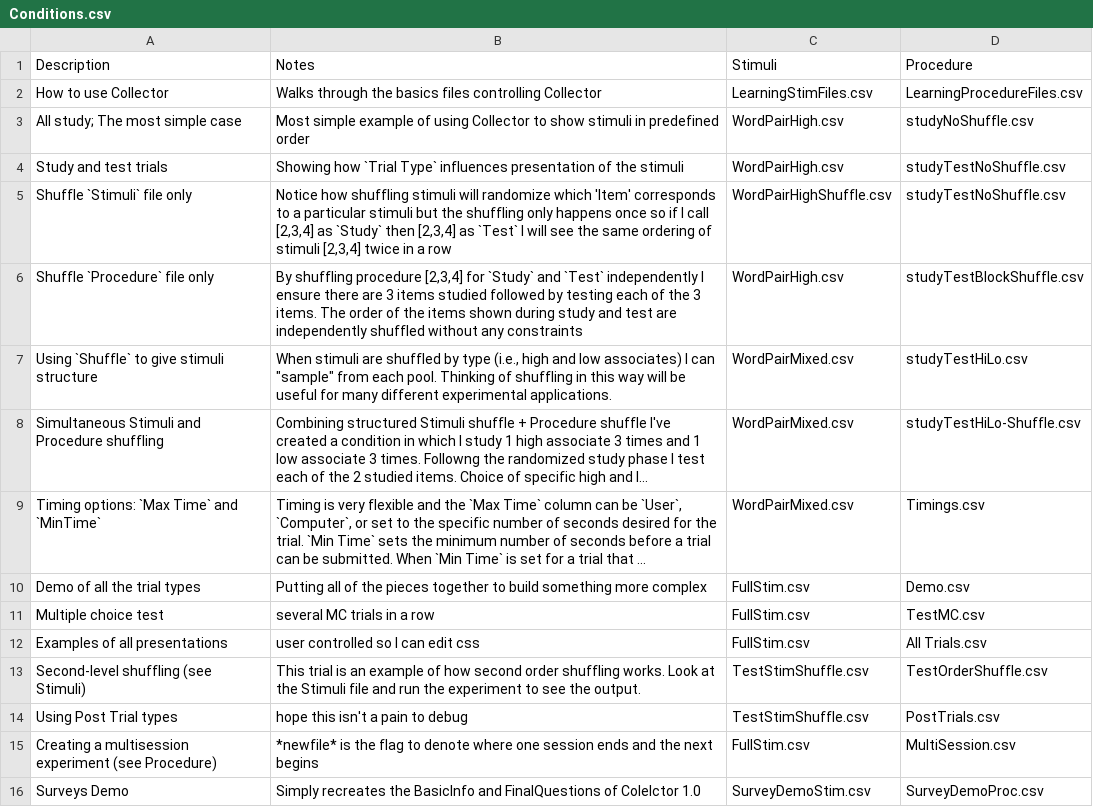
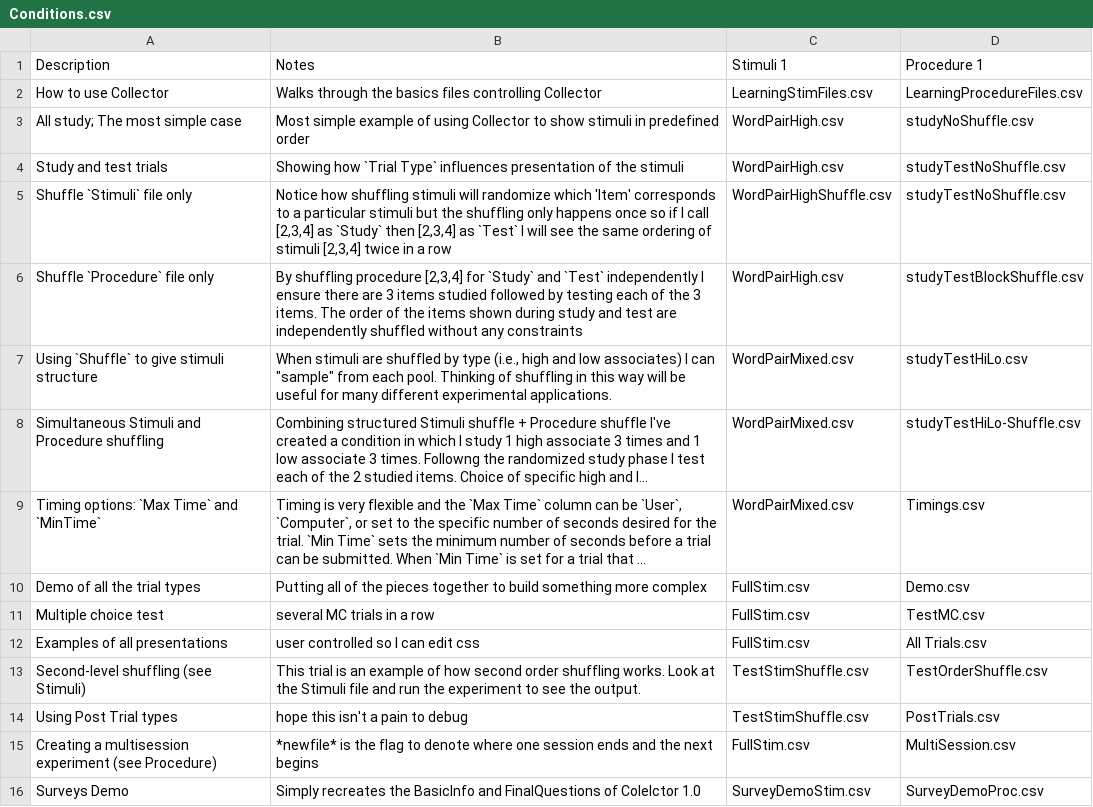
Before and after one commit to gikeymarcia/Collector, a CSV file: Experiments/Demo/Conditions.csv, drawn as a sheet; long unchanged cells end in ….

Commit message:
Conditions.csv changed
Procedure -> Procedure 1
Stimuli      -> Stimuli 1

If you want stitching then make more columns (e.g., "Procedure 2", "Procedure 3", etc.)
If Procedure or Sitmuli column can be ignored if you set it to "", ".", or "off"

```diff
--- a/Experiments/Demo/Conditions.csv
+++ b/Experiments/Demo/Conditions.csv
@@ -1,2 +1,2 @@
-Description,Notes,Stimuli,Procedure
+Description,Notes,Stimuli 1,Procedure 1
 How to use Collector,Walks through the basics files controlling Collector,LearningStimFiles.csv,LearningProcedureFiles.csv
```
Also changed, not shown: 3 other files.
